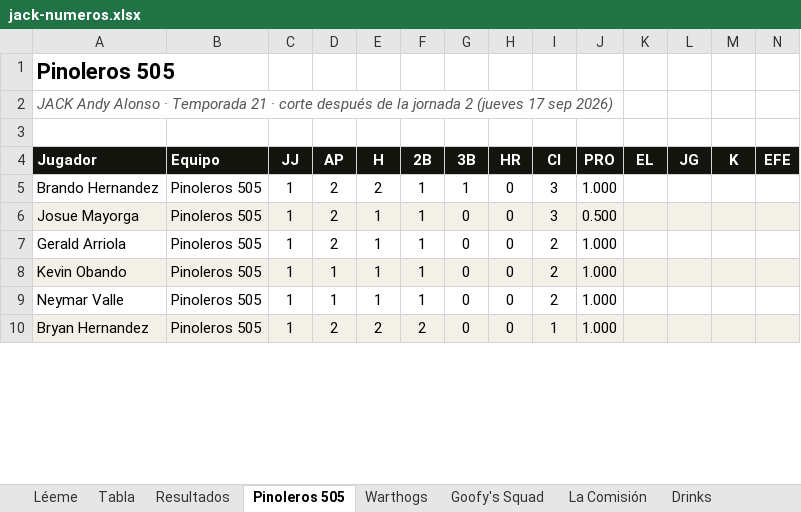
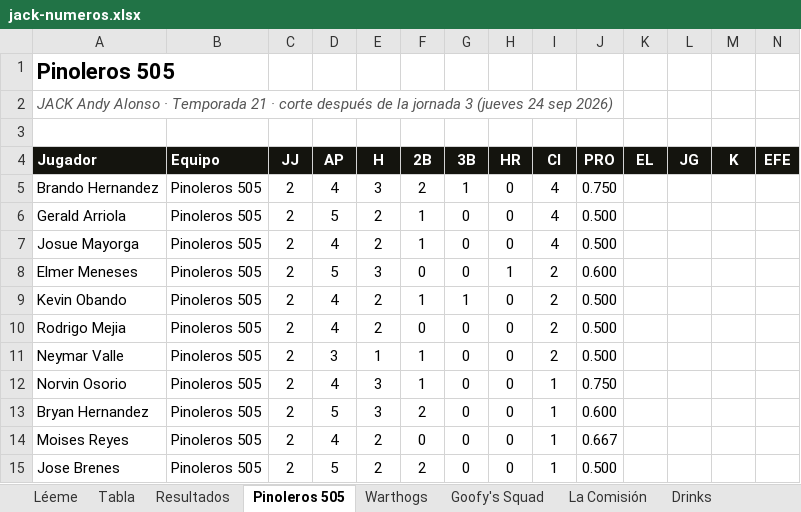
Before and after one commit to lamellaleague/lamellaleague.github.io, an Excel workbook: jack-numeros.xlsx, sheet Pinoleros 505, drawn as a sheet; only a part is shown; values as stored, in another font and other column widths than the file's, no borders; charts and pictures not drawn; removed rows and columns are numbered as before the commit, all else as after; the diff covers the shown part only; the diff names each change by its address in the sheet, - before the commit and + after, or states it on an @@ line.

```diff
--- a/jack-numeros.xlsx (sheet Pinoleros 505)
+++ b/jack-numeros.xlsx (sheet Pinoleros 505)
-A2 (Jugador): …la jornada 2 (jueves 17 sep 2026)
+A2 (Jugador): …la jornada 3 (jueves 24 sep 2026)
-C5 (JJ): 1
+C5 (JJ): 2
-D5 (AP): 2
+D5 (AP): 4
-E5 (H): 2
+E5 (H): 3
-F5 (2B): 1
+F5 (2B): 2
-I5 (CI): 3
+I5 (CI): 4
-J5 (PRO): 1.000
+J5 (PRO): 0.750
+row 6: Gerald Arriola | Pinoleros 505 | 2 | 5 | 2 | 1 | 0 | 0 | 4 | 0.500
-A7:N7 fill: #F3F1E7
+A7:N7 fill: none
-C7 (JJ): 1
+C7 (JJ): 2
-D7 (AP): 2
+D7 (AP): 4
-E7 (H): 1
+E7 (H): 2
-I7 (CI): 3
+I7 (CI): 4
-row 7: Gerald Arriola | Pinoleros 505 | 1 | 2 | 1 | 1 | 0 | 0 | 2 | 1.000
+row 8: Elmer Meneses | Pinoleros 505 | 2 | 5 | 3 | 0 | 0 | 1 | 2 | 0.600
-A9:N9 fill: #F3F1E7
+A9:N9 fill: none
-C9 (JJ): 1
+C9 (JJ): 2
-D9 (AP): 1
+D9 (AP): 4
-E9 (H): 1
+E9 (H): 2
-G9 (3B): 0
+G9 (3B): 1
-J9 (PRO): 1.000
+J9 (PRO): 0.500
+row 10: Rodrigo Mejia | Pinoleros 505 | 2 | 4 | 2 | 0 | 0 | 0 | 2 | 0.500
-C11 (JJ): 1
+C11 (JJ): 2
-D11 (AP): 1
+D11 (AP): 3
-J11 (PRO): 1.000
+J11 (PRO): 0.500
+row 12: Norvin Osorio | Pinoleros 505 | 2 | 4 | 3 | 1 | 0 | 0 | 1 | 0.750
-A13:N13 fill: #F3F1E7
+A13:N13 fill: none
-C13 (JJ): 1
+C13 (JJ): 2
-D13 (AP): 2
+D13 (AP): 5
-E13 (H): 2
+E13 (H): 3
-J13 (PRO): 1.000
+J13 (PRO): 0.600
+row 14: Moises Reyes | Pinoleros 505 | 2 | 4 | 2 | 0 | 0 | 0 | 1 | 0.667
+row 15: Jose Brenes | Pinoleros 505 | 2 | 5 | 2 | 2 | 0 | 0 | 1 | 0.500
```
Also changed, not shown: 1 added row, 5 removed rows, 13 edited cells and cell formats elsewhere in this sheet, sheet Goofy's Squad, sheet Drinks, sheet La Comisión, sheet Warthogs, sheet Tabla, sheet Resultados, 1 more sheet, charts or pictures, 1 other file.
